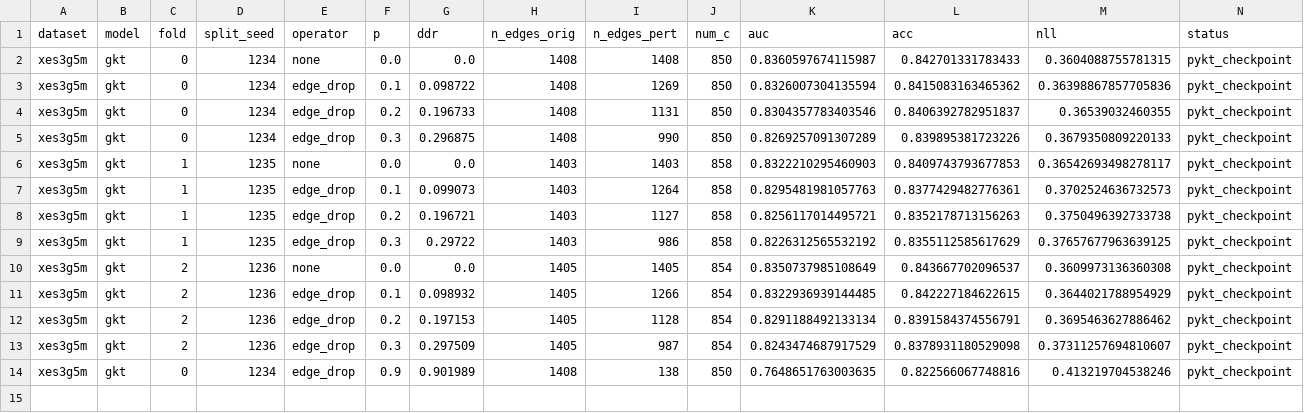
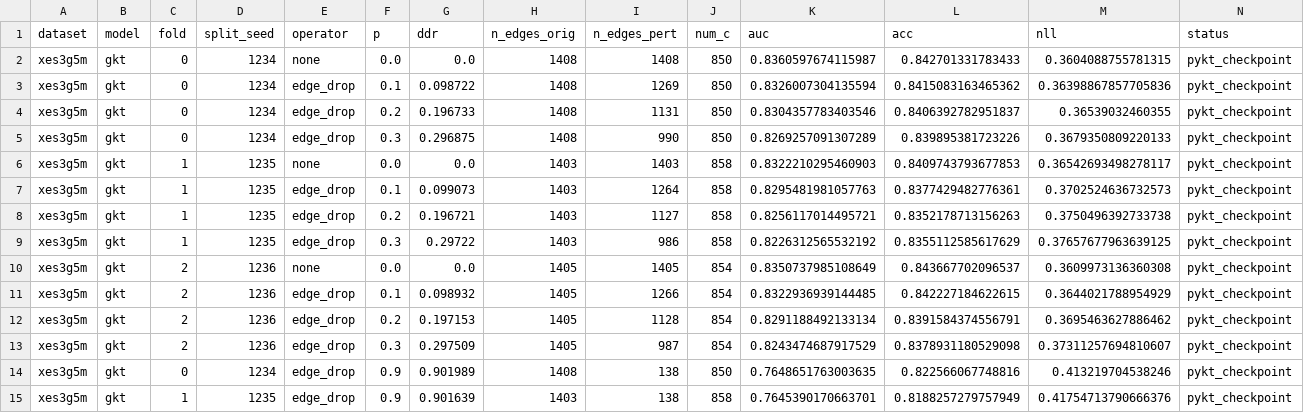
Before and after one commit to edu-risk-lab/leakage-controlled-kt-audit, a CSV file: results/q1/ddr_downstream_gkt/ddr_downstream_gkt_seed1234_part1.csv, drawn as a sheet.

Commit message:
chore: backup intermediate results for seed 1234 part1 (14/15 complete)

```diff
--- a/results/q1/ddr_downstream_gkt/ddr_downstream_gkt_seed1234_part1.csv
+++ b/results/q1/ddr_downstream_gkt/ddr_downstream_gkt_seed1234_part1.csv
@@ -14 +14,2 @@ xes3g5m,gkt,2,1236,edge_drop,0.3,0.297509,1405,987,854,0.8243474687917529,0.8378
 xes3g5m,gkt,0,1234,edge_drop,0.9,0.901989,1408,138,850,0.7648651763003635,0.822566067748816,0.413219704538246,pykt_checkpoint
+xes3g5m,gkt,1,1235,edge_drop,0.9,0.901639,1403,138,858,0.7645390170663701,0.8188257279757949,0.41754713790666376,pykt_checkpoint
```
